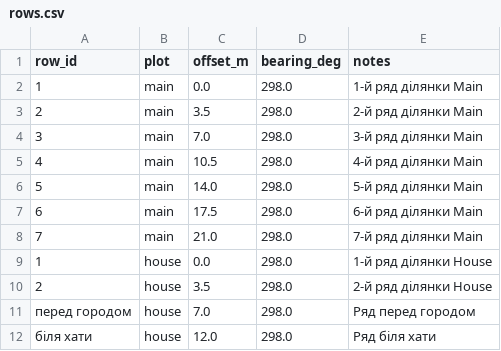
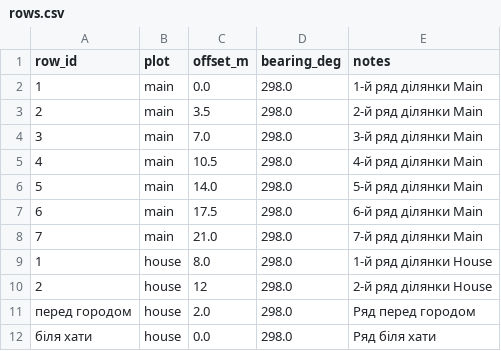
Before and after one commit to andriy-klymko/garden, a CSV file: Data/rows.csv, drawn as a sheet.

Commit message:
Update rows.csv

```diff
--- a/Data/rows.csv
+++ b/Data/rows.csv
@@ -8,5 +8,5 @@ row_id,plot,offset_m,bearing_deg,notes
 7,main,21.0,298.0,7-й ряд ділянки Main
-1,house,0.0,298.0,1-й ряд ділянки House
-2,house,3.5,298.0,2-й ряд ділянки House
-перед городом,house,7.0,298.0,Ряд перед городом
-біля хати,house,12.0,298.0,Ряд біля хати
+1,house,8.0,298.0,1-й ряд ділянки House
+2,house,12,298.0,2-й ряд ділянки House
+перед городом,house,2.0,298.0,Ряд перед городом
+біля хати,house,0.0,298.0,Ряд біля хати
```
